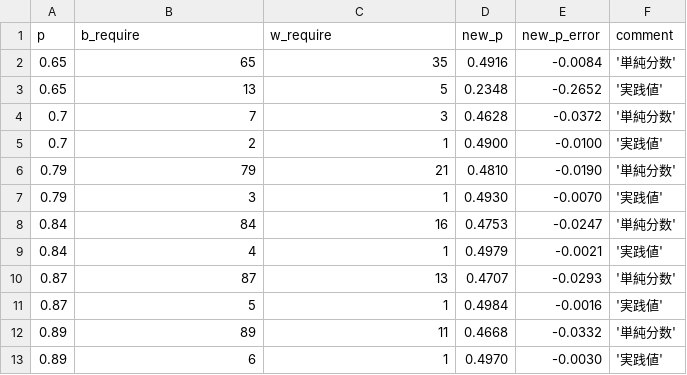
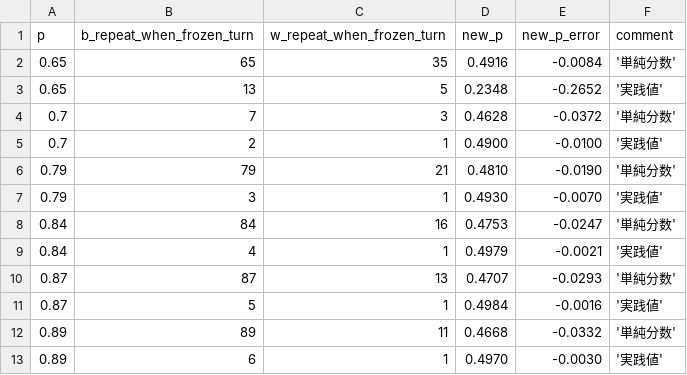
Before and after one commit to muzudho/sente-win-rate-70-percent-problem, a CSV file: data/let_calculate_probability.csv, drawn as a sheet.

```diff
--- a/data/let_calculate_probability.csv
+++ b/data/let_calculate_probability.csv
@@ -1,2 +1,2 @@
-p,b_require,w_require,new_p,new_p_error,comment
+p,b_repeat_when_frozen_turn,w_repeat_when_frozen_turn,new_p,new_p_error,comment
 0.65,65,35,0.4916,-0.0084,'単純分数'
```
Also changed, not shown: data/generate_even_when_frozen_turn.csv, data/looking_for_an_even.csv, 21 other files.
